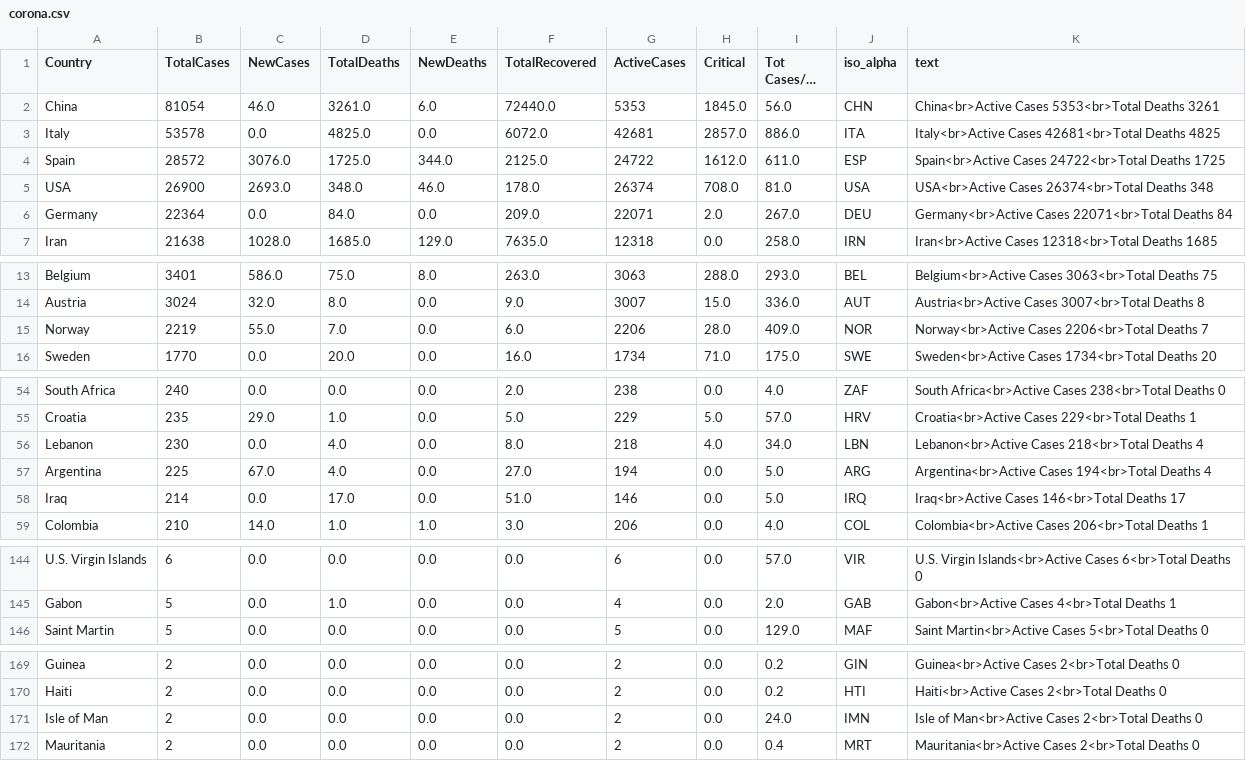
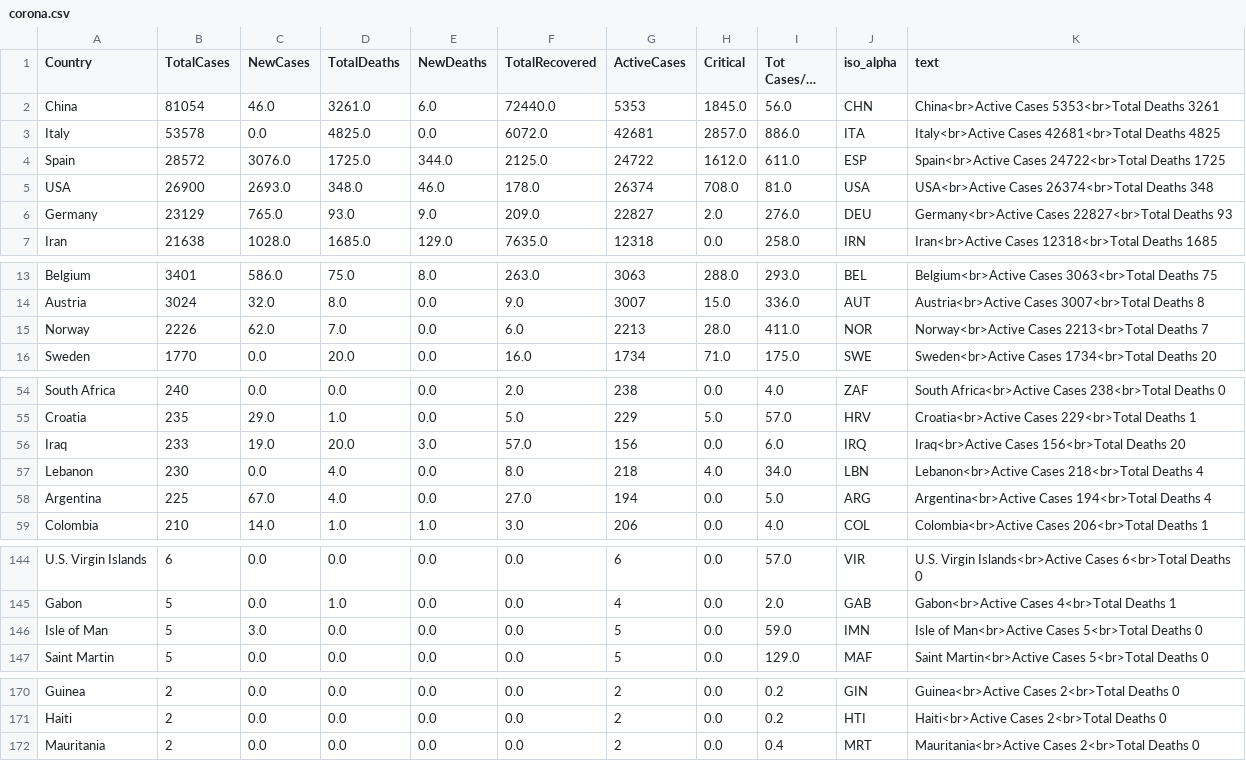
Before and after one commit to amtam0/coronavirus-world-map, a CSV file: static/data/corona.csv, drawn as a sheet; only a part is shown, gaps mark what is left out; long unchanged cells end in …; the diff covers the shown part only.

Commit message:
update corona.csv

```diff
--- a/static/data/corona.csv
+++ b/static/data/corona.csv
@@ -5,3 +5,3 @@ Spain,28572,3076.0,1725.0,344.0,2125.0,24722,1612.0,611.0,ESP,Spain<br>Active Ca
 USA,26900,2693.0,348.0,46.0,178.0,26374,708.0,81.0,USA,USA<br>Active Cases 26374<br>Total Deaths 348
-Germany,22364,0.0,84.0,0.0,209.0,22071,2.0,267.0,DEU,Germany<br>Active Cases 22071<br>Total Deaths 84
+Germany,23129,765.0,93.0,9.0,209.0,22827,2.0,276.0,DEU,Germany<br>Active Cases 22827<br>Total Deaths 93
 Iran,21638,1028.0,1685.0,129.0,7635.0,12318,0.0,258.0,IRN,Iran<br>Active Cases 12318<br>Total Deaths 1685
@@ -14,3 +14,3 @@ Belgium,3401,586.0,75.0,8.0,263.0,3063,288.0,293.0,BEL,Belgium<br>Active Cases 3
 Austria,3024,32.0,8.0,0.0,9.0,3007,15.0,336.0,AUT,Austria<br>Active Cases 3007<br>Total Deaths 8
-Norway,2219,55.0,7.0,0.0,6.0,2206,28.0,409.0,NOR,Norway<br>Active Cases 2206<br>Total Deaths 7
+Norway,2226,62.0,7.0,0.0,6.0,2213,28.0,411.0,NOR,Norway<br>Active Cases 2213<br>Total Deaths 7
 Sweden,1770,0.0,20.0,0.0,16.0,1734,71.0,175.0,SWE,Sweden<br>Active Cases 1734<br>Total Deaths 20
@@ -55,5 +55,5 @@ South Africa,240,0.0,0.0,0.0,2.0,238,0.0,4.0,ZAF,South Africa<br>Active Cases 23
 Croatia,235,29.0,1.0,0.0,5.0,229,5.0,57.0,HRV,Croatia<br>Active Cases 229<br>Total Deaths 1
+Iraq,233,19.0,20.0,3.0,57.0,156,0.0,6.0,IRQ,Iraq<br>Active Cases 156<br>Total Deaths 20
 Lebanon,230,0.0,4.0,0.0,8.0,218,4.0,34.0,LBN,Lebanon<br>Active Cases 218<br>Total Deaths 4
 Argentina,225,67.0,4.0,0.0,27.0,194,0.0,5.0,ARG,Argentina<br>Active Cases 194<br>Total Deaths 4
-Iraq,214,0.0,17.0,0.0,51.0,146,0.0,5.0,IRQ,Iraq<br>Active Cases 146<br>Total Deaths 17
 Colombia,210,14.0,1.0,1.0,3.0,206,0.0,4.0,COL,Colombia<br>Active Cases 206<br>Total Deaths 1
@@ -145,2 +145,3 @@ U.S. Virgin Islands,6,0.0,0.0,0.0,0.0,6,0.0,57.0,VIR,U.S. Virgin Islands<br>Acti
 Gabon,5,0.0,1.0,0.0,0.0,4,0.0,2.0,GAB,Gabon<br>Active Cases 4<br>Total Deaths 1
+Isle of Man,5,3.0,0.0,0.0,0.0,5,0.0,59.0,IMN,Isle of Man<br>Active Cases 5<br>Total Deaths 0
 Saint Martin,5,0.0,0.0,0.0,0.0,5,0.0,129.0,MAF,Saint Martin<br>Active Cases 5<br>Total Deaths 0
@@ -170,3 +171,2 @@ Guinea,2,0.0,0.0,0.0,0.0,2,0.0,0.2,GIN,Guinea<br>Active Cases 2<br>Total Deaths
 Haiti,2,0.0,0.0,0.0,0.0,2,0.0,0.2,HTI,Haiti<br>Active Cases 2<br>Total Deaths 0
-Isle of Man,2,0.0,0.0,0.0,0.0,2,0.0,24.0,IMN,Isle of Man<br>Active Cases 2<br>Total Deaths 0
 Mauritania,2,0.0,0.0,0.0,0.0,2,0.0,0.4,MRT,Mauritania<br>Active Cases 2<br>Total Deaths 0
```
Also changed, not shown: 4 edited cells elsewhere in this file.
